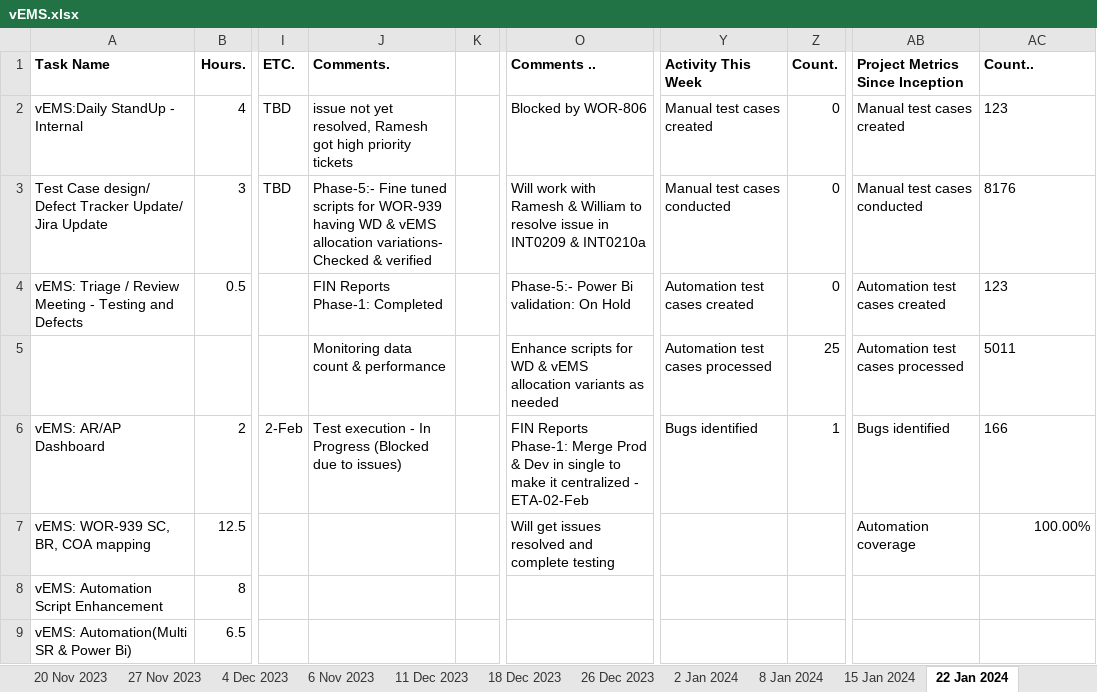
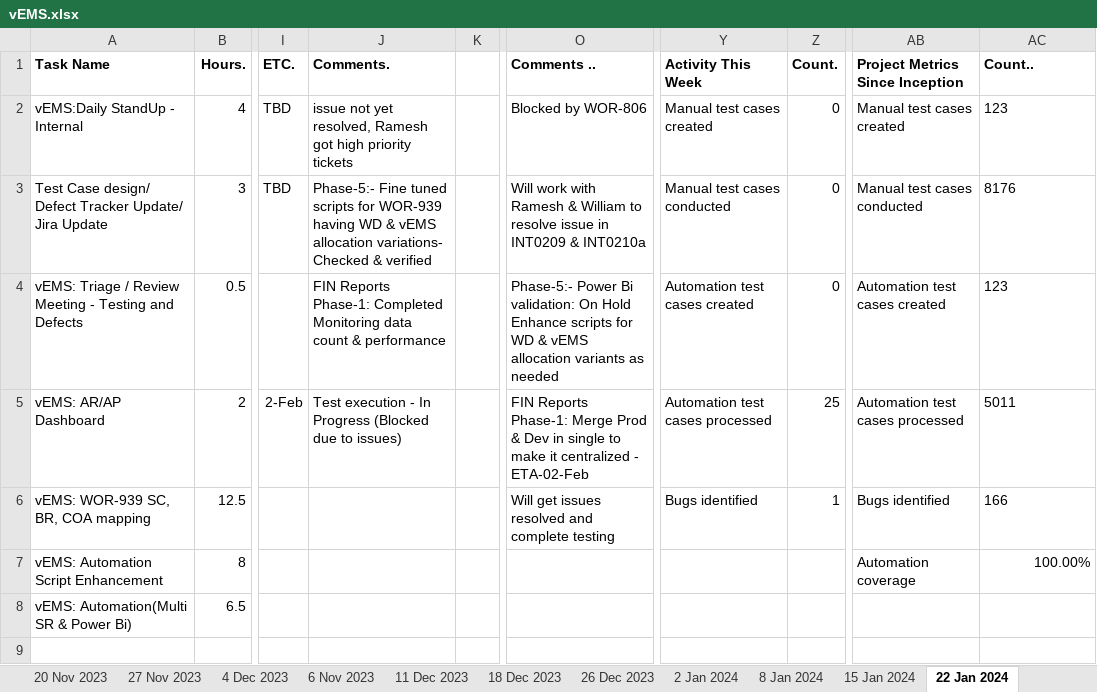
Before and after one commit to VigneshDhakshnamoorthy/KMDV-Dash, an Excel workbook: dataSources/WSR/vEMS.xlsx, sheet 22 Jan 2024, drawn as a sheet; only a part is shown, gaps mark what is left out; values as stored, in another font and other column widths than the file's, no borders; removed rows and columns are numbered as before the commit, all else as after; rows hold the shown columns only; ↵ is a line break in a cell; the diff names each change by its address in the sheet, - before the commit and + after, or states it on an @@ line.

```diff
--- a/dataSources/WSR/vEMS.xlsx (sheet 22 Jan 2024)
+++ b/dataSources/WSR/vEMS.xlsx (sheet 22 Jan 2024)
-J4 (Comments.): …Phase-1: Completed
+J4 (Comments.): …Phase-1: Completed ↵ Monitoring data count & performance
-O4 (Comments ..): …On Hold
+O4 (Comments ..): …On Hold ↵ Enhance scripts for WD & vEMS allocation variants as needed
-row 5:  |  |  | Monitoring data count & performance |  | Enhance scripts for WD & vEMS allocation variants as needed | Automation test cases processed | 25 | Automation test cases processed | 5011
-Y5 (Activity This Week): Bugs identified
+Y5 (Activity This Week): Automation test cases processed
-Z5 (Count.): 1
+Z5 (Count.): 25
-AB5 (Project Metrics Since Inception): Bugs identified
+AB5 (Project Metrics Since Inception): Automation test cases processed
-AC5 (Count..): 166
+AC5 (Count..): 5011
-Y6 (Activity This Week): (empty)
+Y6 (Activity This Week): Bugs identified
-Z6 (Count.): (empty)
+Z6 (Count.): 1
-AB6 (Project Metrics Since Inception): Automation coverage
+AB6 (Project Metrics Since Inception): Bugs identified
-AC6 (Count..): 100.00%
+AC6 (Count..): 166
-AC6 alignment: right
+AC6 alignment: left
-AB7 (Project Metrics Since Inception): (empty)
+AB7 (Project Metrics Since Inception): Automation coverage
-AC7 (Count..): (empty)
+AC7 (Count..): 100.00%
```
Also changed, not shown: sheet 5 Feb 2024, sheet 29 Jan 2024, sheet 12 Feb 2024, other sheet tabs, dataSources/WSR/CORPORATE_ACTIONS.xlsx, dataSources/WSR/HRIS.xlsx, 17 other files.
